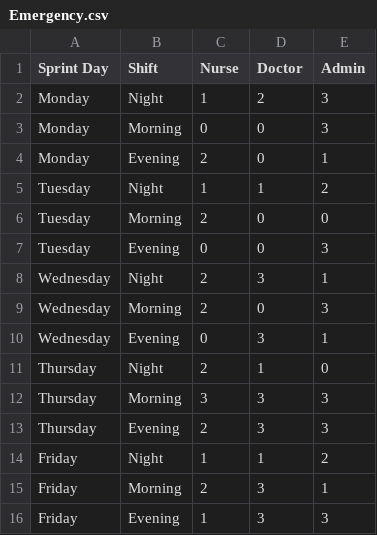
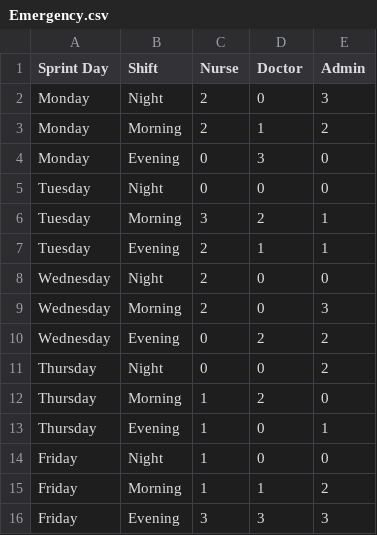
Before and after one commit to 483-LargeScaleEmployee/algo, a CSV file: input/departments/Emergency.csv, drawn as a sheet; only a part is shown; the diff covers the shown part only.

```diff
--- a/input/departments/Emergency.csv
+++ b/input/departments/Emergency.csv
@@ -1,16 +1,16 @@
 Sprint Day,Shift,Nurse,Doctor,Admin
-Monday,Night,1,2,3
-Monday,Morning,0,0,3
-Monday,Evening,2,0,1
-Tuesday,Night,1,1,2
-Tuesday,Morning,2,0,0
-Tuesday,Evening,0,0,3
-Wednesday,Night,2,3,1
+Monday,Night,2,0,3
+Monday,Morning,2,1,2
+Monday,Evening,0,3,0
+Tuesday,Night,0,0,0
+Tuesday,Morning,3,2,1
+Tuesday,Evening,2,1,1
+Wednesday,Night,2,0,0
 Wednesday,Morning,2,0,3
-Wednesday,Evening,0,3,1
-Thursday,Night,2,1,0
-Thursday,Morning,3,3,3
-Thursday,Evening,2,3,3
-Friday,Night,1,1,2
-Friday,Morning,2,3,1
-Friday,Evening,1,3,3
+Wednesday,Evening,0,2,2
+Thursday,Night,0,0,2
+Thursday,Morning,1,2,0
+Thursday,Evening,1,0,1
+Friday,Night,1,0,0
+Friday,Morning,1,1,2
+Friday,Evening,3,3,3
```
Also changed, not shown: 54 edited cells elsewhere in this file, input/departments/Cardiology.csv, input/departments/Dermatology.csv, 29 other files.
